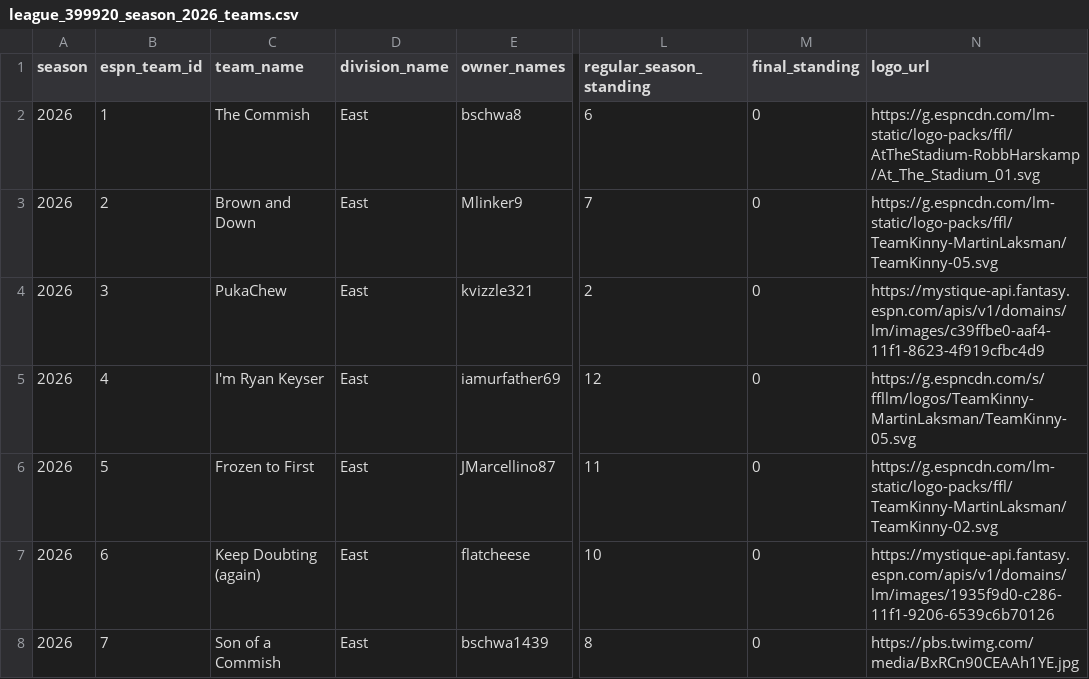
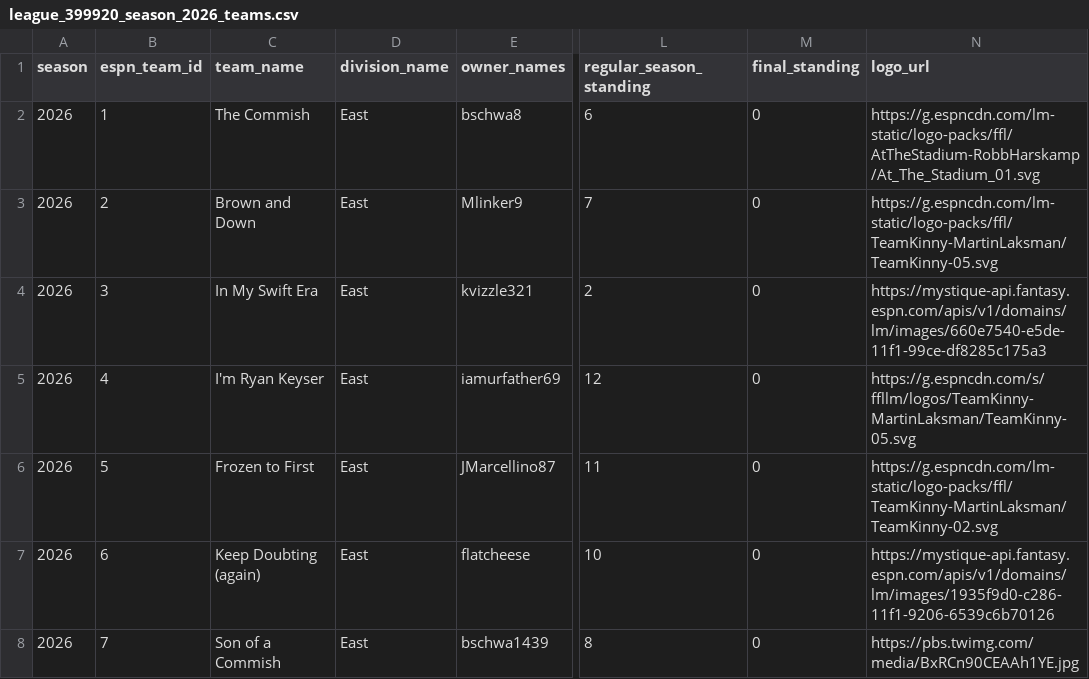
Before and after one commit to MikeRileytech/fantasy-league-history, a CSV file: data/processed/league_399920_season_2026_teams.csv, drawn as a sheet; only a part is shown, gaps mark what is left out; the diff names each change by its address in the sheet, - before the commit and + after, or states it on an @@ line.

```diff
--- a/data/processed/league_399920_season_2026_teams.csv
+++ b/data/processed/league_399920_season_2026_teams.csv
-C4 (team_name): PukaChew
+C4 (team_name): In My Swift Era
-N4 (logo_url): https://mystique-api.fantasy.espn.com/apis/v1/domains/lm/images/c39ffbe0-aaf4-11f1-8623-4f919cfbc4d9
+N4 (logo_url): https://mystique-api.fantasy.espn.com/apis/v1/domains/lm/images/660e7540-e5de-11f1-99ce-df8285c175a3
```
Also changed, not shown: data/processed/league_399920_season_2026_draft.csv, data/processed/league_399920_season_2026_matchups.csv, 4 other files.
